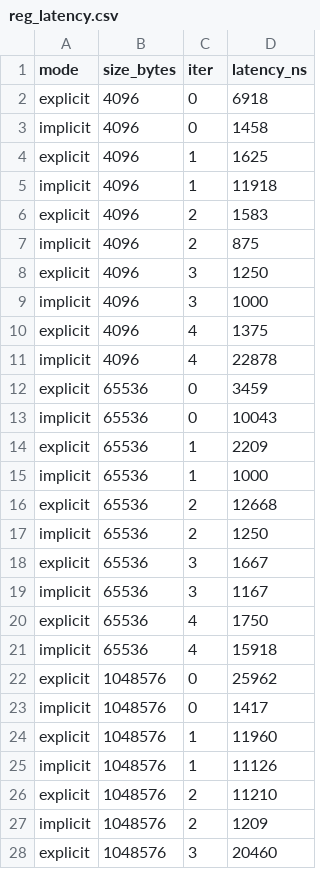
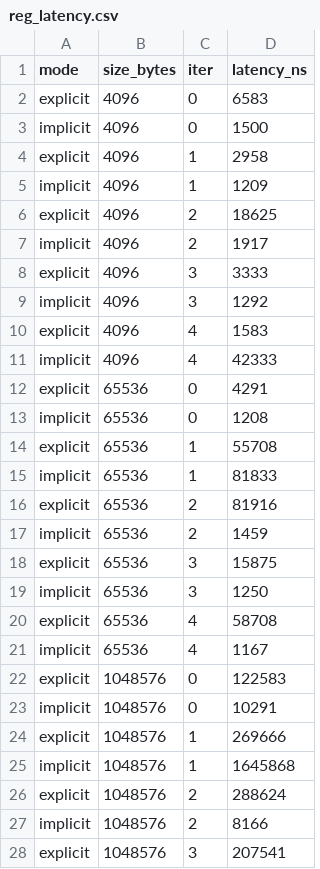
Before and after one commit to Liibon/rxe-implicit-odp, a CSV file: results/linux-6.17/reg_latency.csv, drawn as a sheet; only a part is shown; the diff covers the shown part only.

```diff
--- a/results/linux-6.17/reg_latency.csv
+++ b/results/linux-6.17/reg_latency.csv
@@ -1,28 +1,28 @@
 mode,size_bytes,iter,latency_ns
-explicit,4096,0,6918
-implicit,4096,0,1458
-explicit,4096,1,1625
-implicit,4096,1,11918
-explicit,4096,2,1583
-implicit,4096,2,875
-explicit,4096,3,1250
-implicit,4096,3,1000
-explicit,4096,4,1375
-implicit,4096,4,22878
-explicit,65536,0,3459
-implicit,65536,0,10043
-explicit,65536,1,2209
-implicit,65536,1,1000
-explicit,65536,2,12668
-implicit,65536,2,1250
-explicit,65536,3,1667
-implicit,65536,3,1167
-explicit,65536,4,1750
-implicit,65536,4,15918
-explicit,1048576,0,25962
-implicit,1048576,0,1417
-explicit,1048576,1,11960
-implicit,1048576,1,11126
-explicit,1048576,2,11210
-implicit,1048576,2,1209
-explicit,1048576,3,20460
+explicit,4096,0,6583
+implicit,4096,0,1500
+explicit,4096,1,2958
+implicit,4096,1,1209
+explicit,4096,2,18625
+implicit,4096,2,1917
+explicit,4096,3,3333
+implicit,4096,3,1292
+explicit,4096,4,1583
+implicit,4096,4,42333
+explicit,65536,0,4291
+implicit,65536,0,1208
+explicit,65536,1,55708
+implicit,65536,1,81833
+explicit,65536,2,81916
+implicit,65536,2,1459
+explicit,65536,3,15875
+implicit,65536,3,1250
+explicit,65536,4,58708
+implicit,65536,4,1167
+explicit,1048576,0,122583
+implicit,1048576,0,10291
+explicit,1048576,1,269666
+implicit,1048576,1,1645868
+explicit,1048576,2,288624
+implicit,1048576,2,8166
+explicit,1048576,3,207541
```
Also changed, not shown: 38 edited cells elsewhere in this file, 8 other files.
